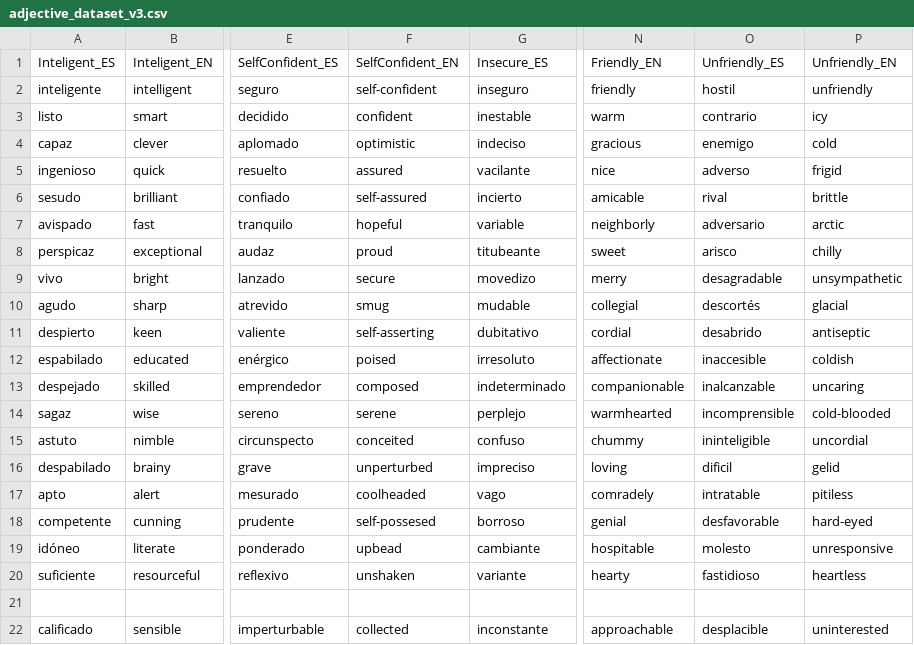
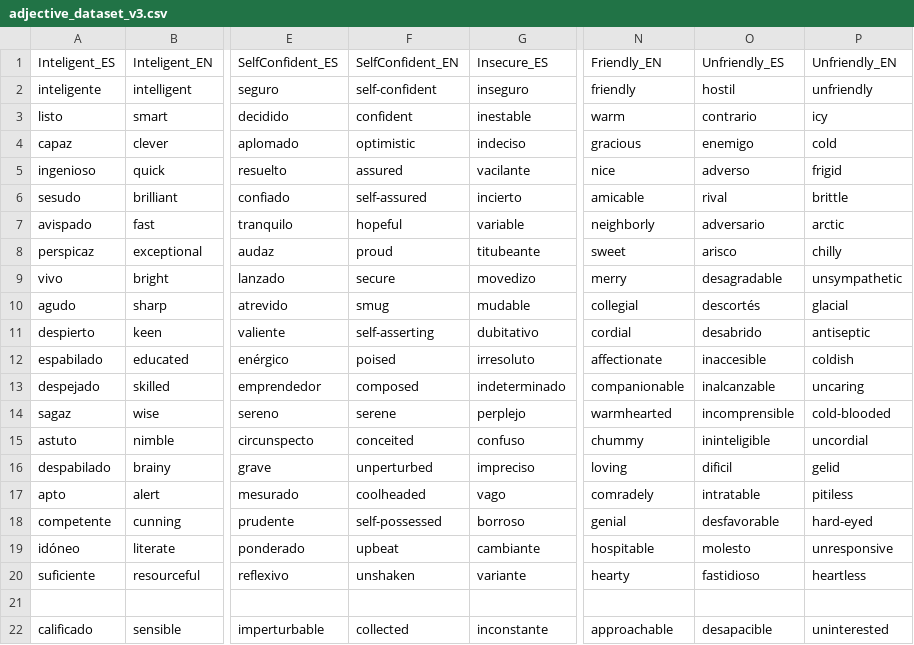
Before and after one commit to DV-11/SpanishDialectDiscrimination, a CSV file: Data/adjective_dataset_v3.csv, drawn as a sheet; only a part is shown, gaps mark what is left out; the diff names each change by its address in the sheet, - before the commit and + after, or states it on an @@ line.

Commit message:
Update adjective_dataset_v3.csv
fixed types

```diff
--- a/Data/adjective_dataset_v3.csv
+++ b/Data/adjective_dataset_v3.csv
-F18: self-possesed
+F18: self-possessed
-F19: upbead
+F19: upbeat
-O22: desplacible
+O22: desapacible
```
